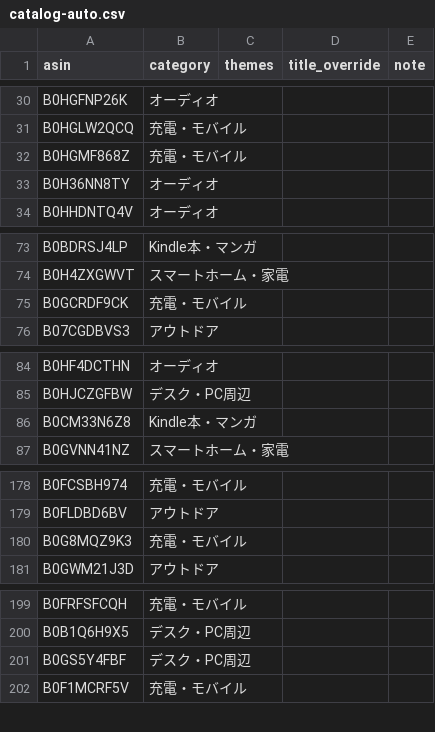
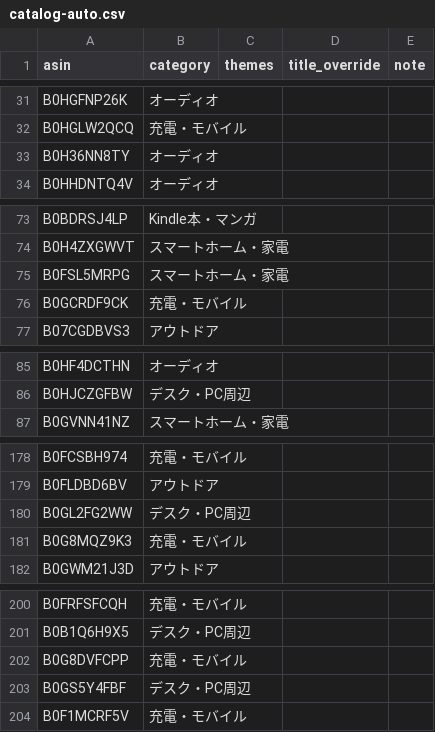
Before and after one commit to yokoichi/amazonsalematome, a CSV file: data/catalog-auto.csv, drawn as a sheet; only a part is shown, gaps mark what is left out; removed rows and columns are numbered as before the commit, all else as after; the diff covers the shown part only; the diff names each change by its address in the sheet, - before the commit and + after, or states it on an @@ line.

```diff
--- a/data/catalog-auto.csv
+++ b/data/catalog-auto.csv
-row 32: B0HGMF868Z | 充電・モバイル
+row 75: B0FSL5MRPG | スマートホーム・家電
-row 86: B0CM33N6Z8 | Kindle本・マンガ
+row 180: B0GL2FG2WW | デスク・PC周辺
+row 202: B0G8DVFCPP | 充電・モバイル
```
Also changed, not shown: 13 added rows, 14 removed rows, 2 moved rows and 1 edited cell elsewhere in this file, 1 other file.
